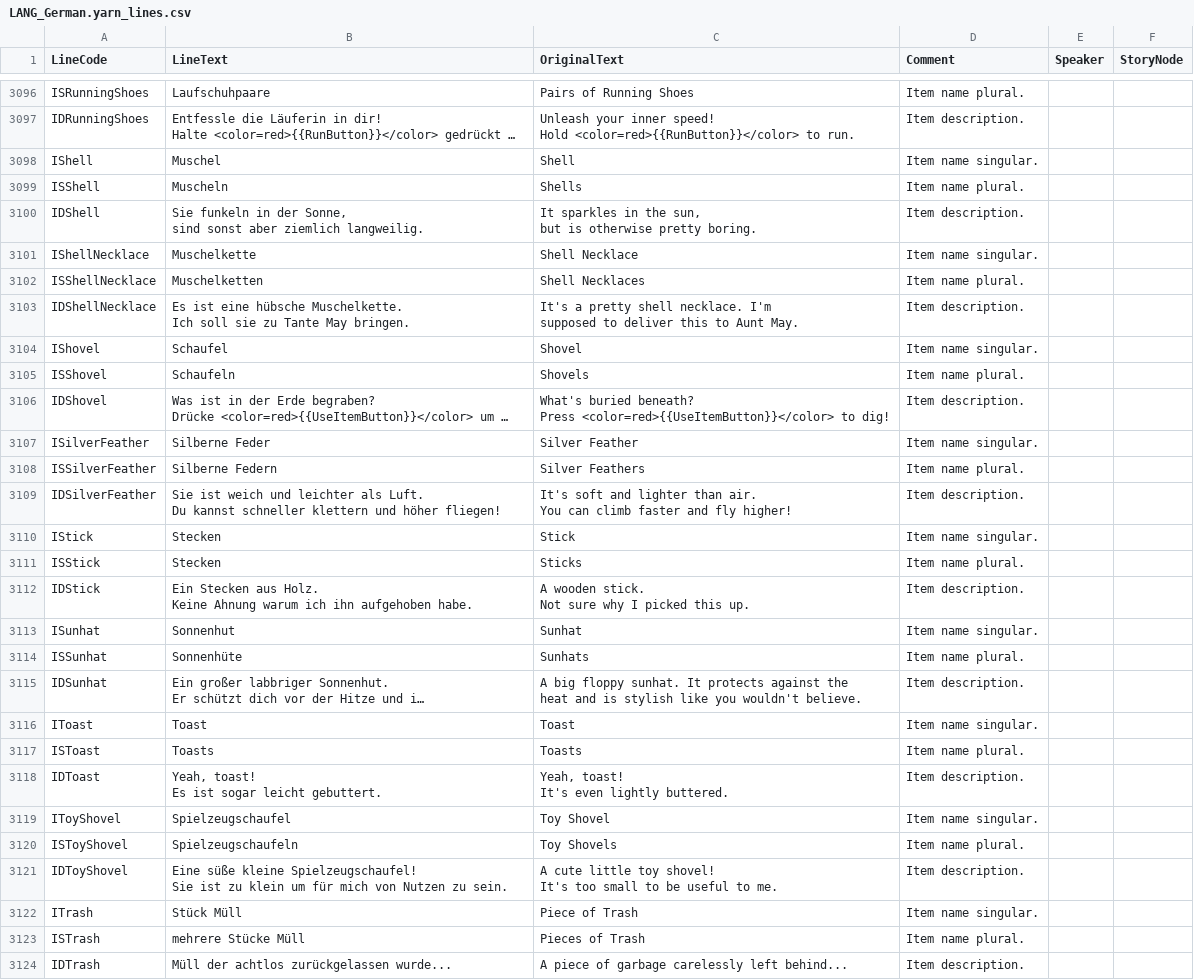
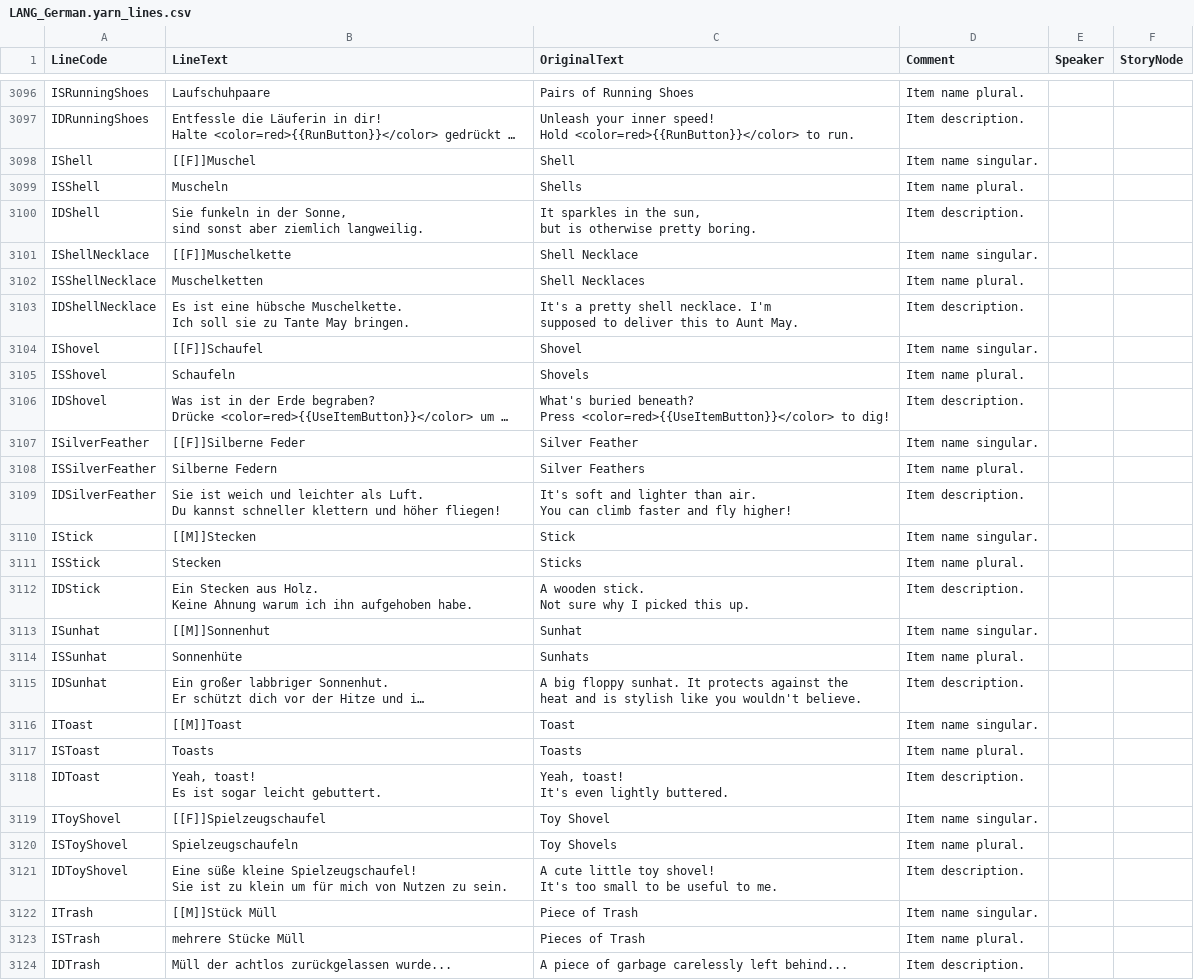
Before and after one commit to Divisor82/ashorthike-translation-de, a CSV file: LANG_German.yarn_lines.csv, drawn as a sheet; only a part is shown, gaps mark what is left out; long unchanged cells end in …; the diff covers the shown part only; the diff names each change by its address in the sheet, - before the commit and + after, or states it on an @@ line.

```diff
--- a/LANG_German.yarn_lines.csv
+++ b/LANG_German.yarn_lines.csv
-B3098 (LineText): Muschel
+B3098 (LineText): [[F]]Muschel
-B3101 (LineText): Muschelkette
+B3101 (LineText): [[F]]Muschelkette
-B3104 (LineText): Schaufel
+B3104 (LineText): [[F]]Schaufel
-B3107 (LineText): Silberne Feder
+B3107 (LineText): [[F]]Silberne Feder
-B3110 (LineText): Stecken
+B3110 (LineText): [[M]]Stecken
-B3113 (LineText): Sonnenhut
+B3113 (LineText): [[M]]Sonnenhut
-B3116 (LineText): Toast
+B3116 (LineText): [[M]]Toast
-B3119 (LineText): Spielzeugschaufel
+B3119 (LineText): [[F]]Spielzeugschaufel
-B3122 (LineText): Stück Müll
+B3122 (LineText): [[M]]Stück Müll
```
Also changed, not shown: 1 added row and 24 edited cells elsewhere in this file.
